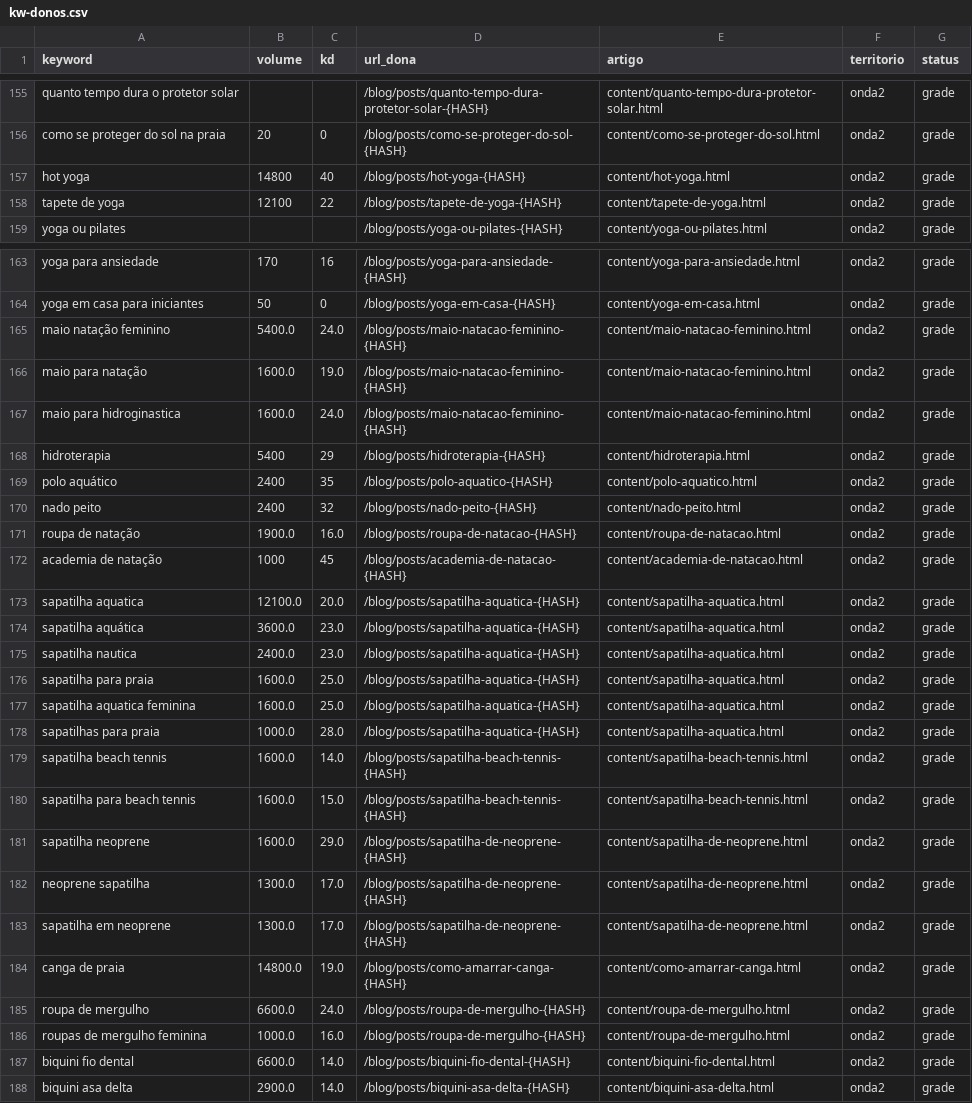
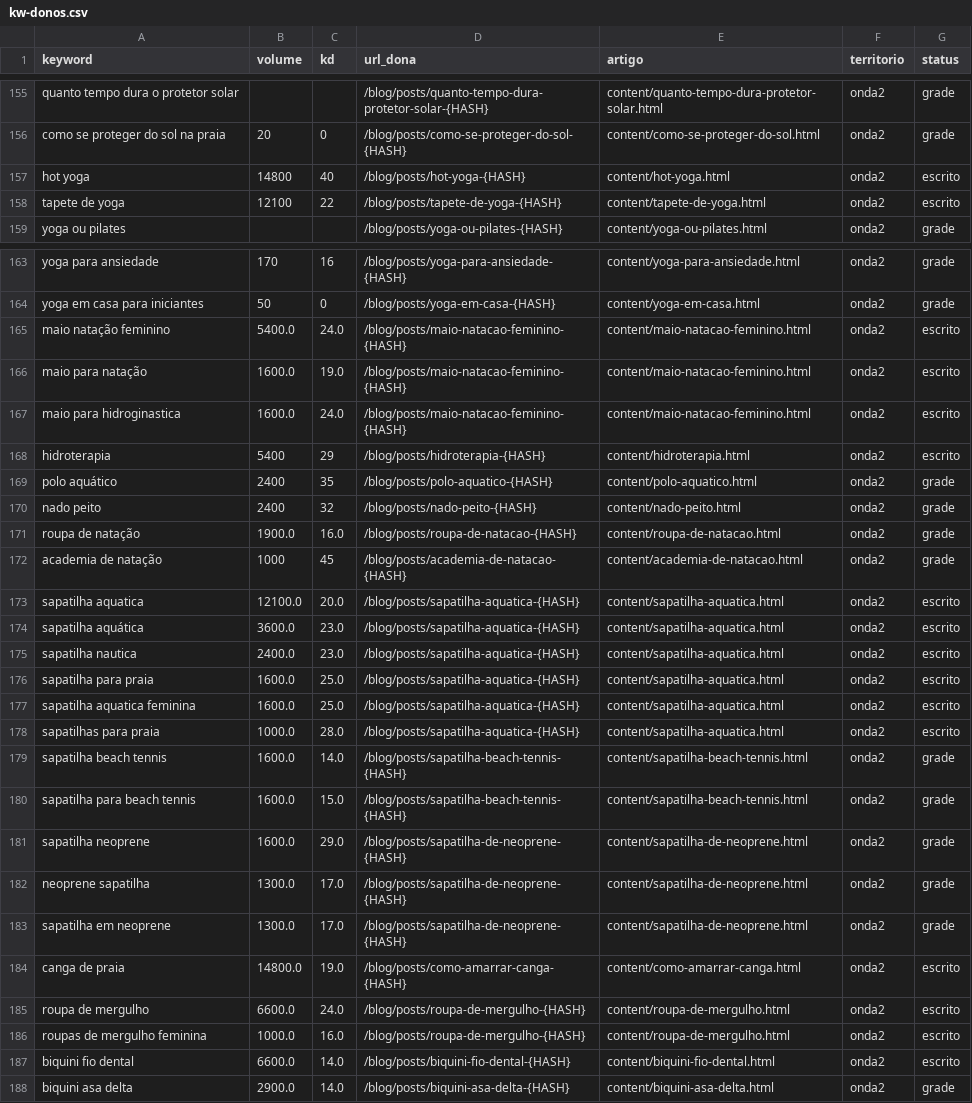
Before and after one commit to raphavianna/uzh-seo, a CSV file: producao/registro/kw-donos.csv, drawn as a sheet; only a part is shown, gaps mark what is left out; the diff covers the shown part only.

```diff
--- a/producao/registro/kw-donos.csv
+++ b/producao/registro/kw-donos.csv
@@ -156,4 +156,4 @@ quanto tempo dura o protetor solar,,,/blog/posts/quanto-tempo-dura-protetor-sola
 como se proteger do sol na praia,20,0,/blog/posts/como-se-proteger-do-sol-{HASH},content/como-se-proteger-do-sol.html,onda2,grade
-hot yoga,14800,40,/blog/posts/hot-yoga-{HASH},content/hot-yoga.html,onda2,grade
-tapete de yoga,12100,22,/blog/posts/tapete-de-yoga-{HASH},content/tapete-de-yoga.html,onda2,grade
+hot yoga,14800,40,/blog/posts/hot-yoga-{HASH},content/hot-yoga.html,onda2,escrito
+tapete de yoga,12100,22,/blog/posts/tapete-de-yoga-{HASH},content/tapete-de-yoga.html,onda2,escrito
 yoga ou pilates,,,/blog/posts/yoga-ou-pilates-{HASH},content/yoga-ou-pilates.html,onda2,grade
@@ -164,6 +164,6 @@ yoga para ansiedade,170,16,/blog/posts/yoga-para-ansiedade-{HASH},content/yoga-p
 yoga em casa para iniciantes,50,0,/blog/posts/yoga-em-casa-{HASH},content/yoga-em-casa.html,onda2,grade
-maio natação feminino,5400.0,24.0,/blog/posts/maio-natacao-feminino-{HASH},content/maio-natacao-feminino.html,onda2,grade
-maio para natação,1600.0,19.0,/blog/posts/maio-natacao-feminino-{HASH},content/maio-natacao-feminino.html,onda2,grade
-maio para hidroginastica,1600.0,24.0,/blog/posts/maio-natacao-feminino-{HASH},content/maio-natacao-feminino.html,onda2,grade
-hidroterapia,5400,29,/blog/posts/hidroterapia-{HASH},content/hidroterapia.html,onda2,grade
+maio natação feminino,5400.0,24.0,/blog/posts/maio-natacao-feminino-{HASH},content/maio-natacao-feminino.html,onda2,escrito
+maio para natação,1600.0,19.0,/blog/posts/maio-natacao-feminino-{HASH},content/maio-natacao-feminino.html,onda2,escrito
+maio para hidroginastica,1600.0,24.0,/blog/posts/maio-natacao-feminino-{HASH},content/maio-natacao-feminino.html,onda2,escrito
+hidroterapia,5400,29,/blog/posts/hidroterapia-{HASH},content/hidroterapia.html,onda2,escrito
 polo aquático,2400,35,/blog/posts/polo-aquatico-{HASH},content/polo-aquatico.html,onda2,grade
@@ -172,8 +172,8 @@ roupa de natação,1900.0,16.0,/blog/posts/roupa-de-natacao-{HASH},content/roupa
 academia de natação,1000,45,/blog/posts/academia-de-natacao-{HASH},content/academia-de-natacao.html,onda2,grade
-sapatilha aquatica,12100.0,20.0,/blog/posts/sapatilha-aquatica-{HASH},content/sapatilha-aquatica.html,onda2,grade
-sapatilha aquática,3600.0,23.0,/blog/posts/sapatilha-aquatica-{HASH},content/sapatilha-aquatica.html,onda2,grade
-sapatilha nautica,2400.0,23.0,/blog/posts/sapatilha-aquatica-{HASH},content/sapatilha-aquatica.html,onda2,grade
-sapatilha para praia,1600.0,25.0,/blog/posts/sapatilha-aquatica-{HASH},content/sapatilha-aquatica.html,onda2,grade
-sapatilha aquatica feminina,1600.0,25.0,/blog/posts/sapatilha-aquatica-{HASH},content/sapatilha-aquatica.html,onda2,grade
-sapatilhas para praia,1000.0,28.0,/blog/posts/sapatilha-aquatica-{HASH},content/sapatilha-aquatica.html,onda2,grade
+sapatilha aquatica,12100.0,20.0,/blog/posts/sapatilha-aquatica-{HASH},content/sapatilha-aquatica.html,onda2,escrito
+sapatilha aquática,3600.0,23.0,/blog/posts/sapatilha-aquatica-{HASH},content/sapatilha-aquatica.html,onda2,escrito
+sapatilha nautica,2400.0,23.0,/blog/posts/sapatilha-aquatica-{HASH},content/sapatilha-aquatica.html,onda2,escrito
+sapatilha para praia,1600.0,25.0,/blog/posts/sapatilha-aquatica-{HASH},content/sapatilha-aquatica.html,onda2,escrito
+sapatilha aquatica feminina,1600.0,25.0,/blog/posts/sapatilha-aquatica-{HASH},content/sapatilha-aquatica.html,onda2,escrito
+sapatilhas para praia,1000.0,28.0,/blog/posts/sapatilha-aquatica-{HASH},content/sapatilha-aquatica.html,onda2,escrito
 sapatilha beach tennis,1600.0,14.0,/blog/posts/sapatilha-beach-tennis-{HASH},content/sapatilha-beach-tennis.html,onda2,grade
@@ -183,6 +183,6 @@ neoprene sapatilha,1300.0,17.0,/blog/posts/sapatilha-de-neoprene-{HASH},content/
 sapatilha em neoprene,1300.0,17.0,/blog/posts/sapatilha-de-neoprene-{HASH},content/sapatilha-de-neoprene.html,onda2,grade
-canga de praia,14800.0,19.0,/blog/posts/como-amarrar-canga-{HASH},content/como-amarrar-canga.html,onda2,grade
-roupa de mergulho,6600.0,24.0,/blog/posts/roupa-de-mergulho-{HASH},content/roupa-de-mergulho.html,onda2,grade
-roupas de mergulho feminina,1000.0,16.0,/blog/posts/roupa-de-mergulho-{HASH},content/roupa-de-mergulho.html,onda2,grade
-biquini fio dental,6600.0,14.0,/blog/posts/biquini-fio-dental-{HASH},content/biquini-fio-dental.html,onda2,grade
+canga de praia,14800.0,19.0,/blog/posts/como-amarrar-canga-{HASH},content/como-amarrar-canga.html,onda2,escrito
+roupa de mergulho,6600.0,24.0,/blog/posts/roupa-de-mergulho-{HASH},content/roupa-de-mergulho.html,onda2,escrito
+roupas de mergulho feminina,1000.0,16.0,/blog/posts/roupa-de-mergulho-{HASH},content/roupa-de-mergulho.html,onda2,escrito
+biquini fio dental,6600.0,14.0,/blog/posts/biquini-fio-dental-{HASH},content/biquini-fio-dental.html,onda2,escrito
 biquini asa delta,2900.0,14.0,/blog/posts/biquini-asa-delta-{HASH},content/biquini-asa-delta.html,onda2,grade
```
Also changed, not shown: 2 edited cells elsewhere in this file, 20 other files.
